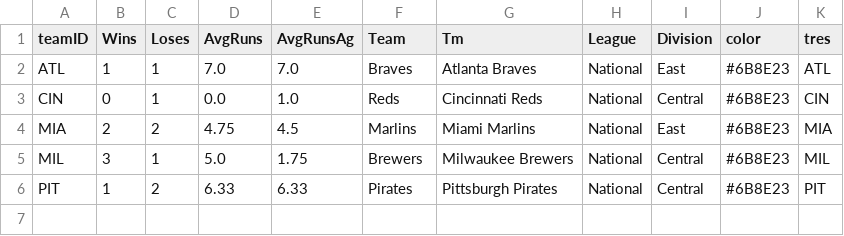
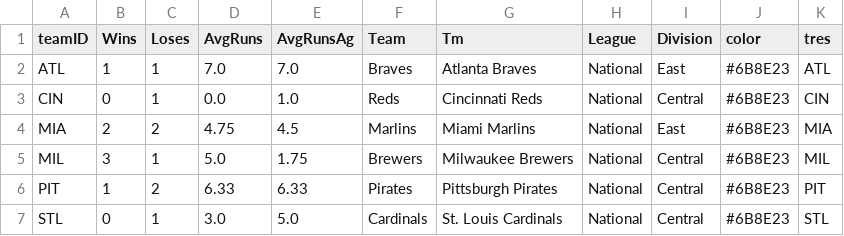
Before and after one commit to timbroderick/pybaseball, a CSV file: csv/cubsagg.csv, drawn as a sheet; the diff names each change by its address in the sheet, - before the commit and + after, or states it on an @@ line.

```diff
--- a/csv/cubsagg.csv
+++ b/csv/cubsagg.csv
+row 7: STL | 0 | 1 | 3.0 | 5.0 | Cardinals | St. Louis Cardinals | National | Central | #6B8E23 | STL
```
Also changed, not shown: csv/cubshit.csv, csv/cubsnextlast.csv, 56 other files.
